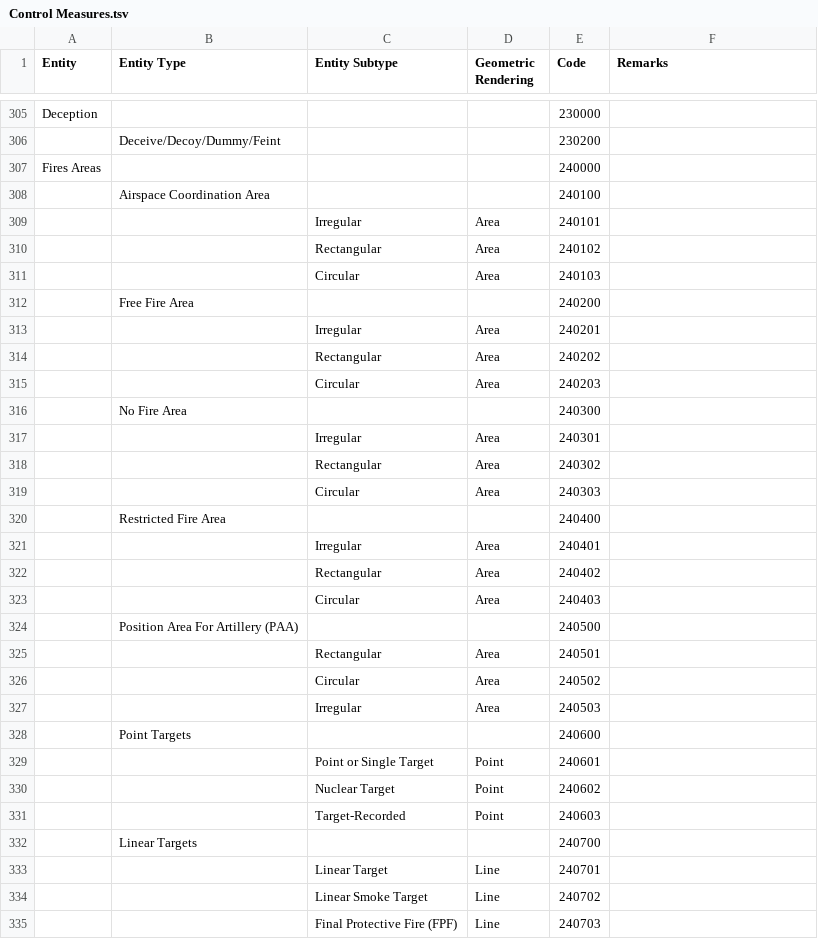
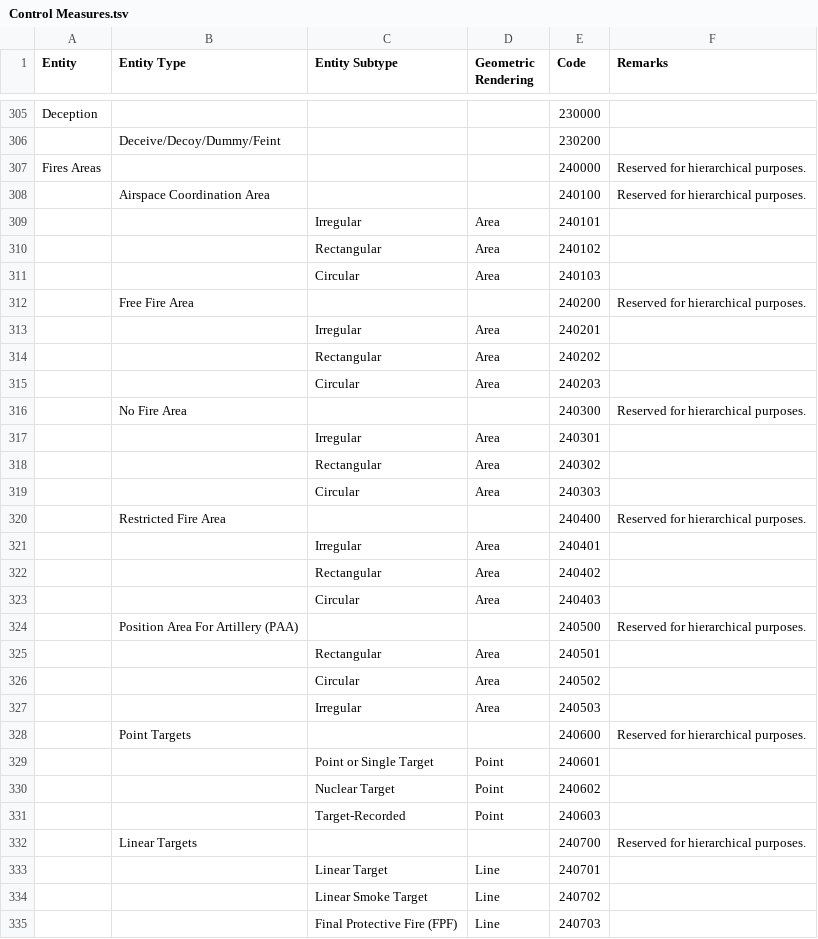
Before and after one commit to spatialillusions/milstandard-e, a TSV file: tsv-tables/Control Measures.tsv, drawn as a sheet; only a part is shown, gaps mark what is left out; the diff covers the shown part only.

Commit message:
Added "Reserved for hierarchical purposes" remark

```diff
--- a/tsv-tables/Control Measures.tsv
+++ b/tsv-tables/Control Measures.tsv
@@ -306,4 +306,4 @@ Deception				230000
 	Deceive/Decoy/Dummy/Feint			230200
-Fires Areas				240000
-	Airspace Coordination Area			240100
+Fires Areas				240000	Reserved for hierarchical purposes.
+	Airspace Coordination Area			240100	Reserved for hierarchical purposes.
 		Irregular	Area	240101
@@ -311,3 +311,3 @@ Fires Areas				240000
 		Circular	Area	240103
-	Free Fire Area			240200
+	Free Fire Area			240200	Reserved for hierarchical purposes.
 		Irregular	Area	240201
@@ -315,3 +315,3 @@ Fires Areas				240000
 		Circular	Area	240203
-	No Fire Area			240300
+	No Fire Area			240300	Reserved for hierarchical purposes.
 		Irregular	Area	240301
@@ -319,3 +319,3 @@ Fires Areas				240000
 		Circular	Area	240303
-	Restricted Fire Area			240400
+	Restricted Fire Area			240400	Reserved for hierarchical purposes.
 		Irregular	Area	240401
@@ -323,3 +323,3 @@ Fires Areas				240000
 		Circular	Area	240403
-	Position Area For Artillery (PAA)			240500
+	Position Area For Artillery (PAA)			240500	Reserved for hierarchical purposes.
 		Rectangular	Area	240501
@@ -327,3 +327,3 @@ Fires Areas				240000
 		Irregular	Area	240503
-	Point Targets			240600
+	Point Targets			240600	Reserved for hierarchical purposes.
 		Point or Single Target	Point	240601
@@ -331,3 +331,3 @@ Fires Areas				240000
 		Target-Recorded	Point	240603
-	Linear Targets			240700
+	Linear Targets			240700	Reserved for hierarchical purposes.
 		Linear Target	Line	240701
```
Also changed, not shown: 51 edited cells elsewhere in this file, tsv-tables/Activities.tsv, tsv-tables/Cyberspace.tsv, 14 other files.
